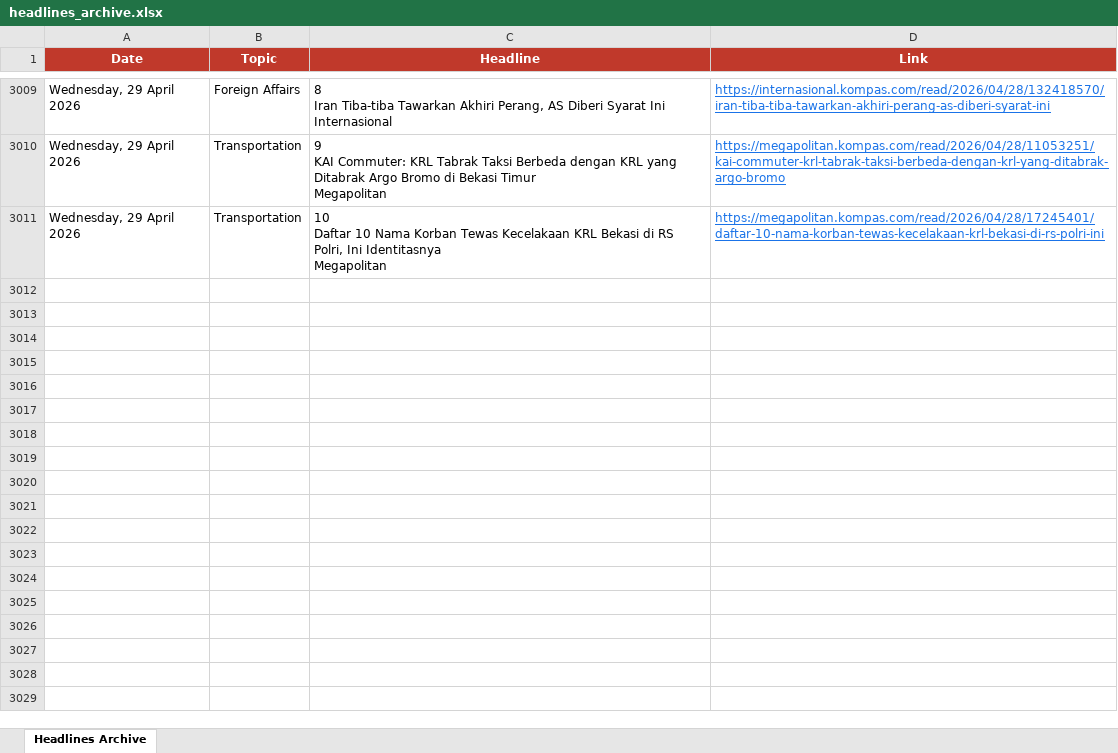
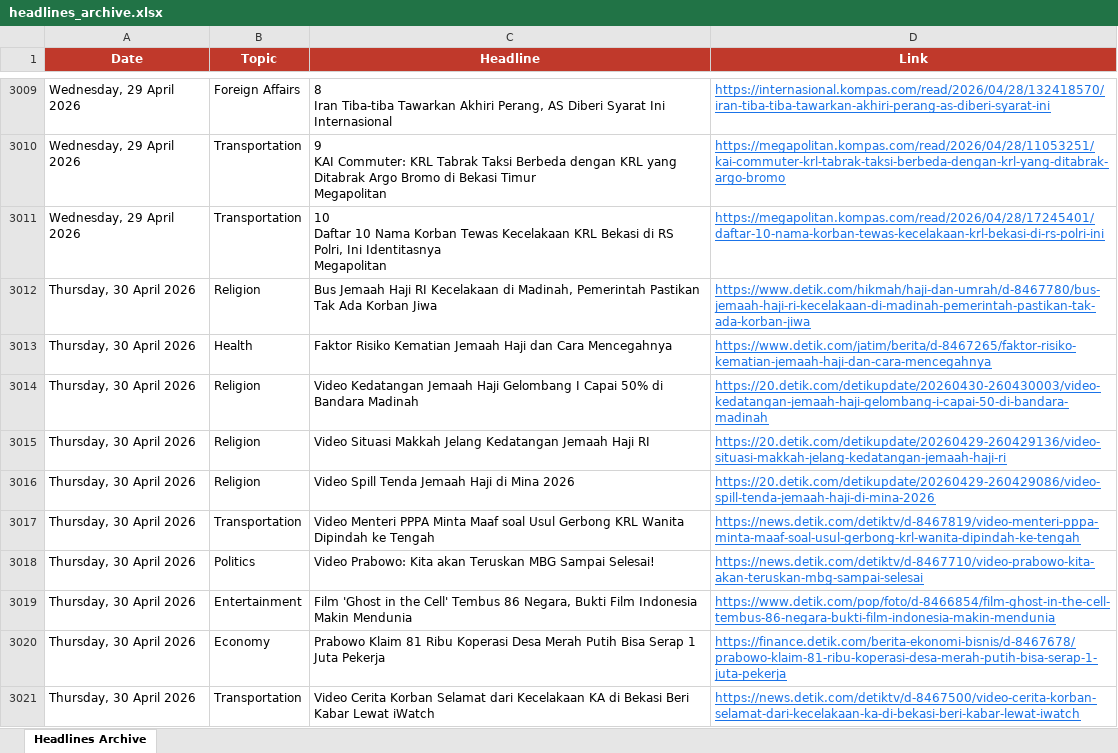
Before and after one commit to rattanarcher/Indo-news-briefing, an Excel workbook: headlines_archive.xlsx, sheet Headlines Archive, drawn as a sheet; only a part is shown, gaps mark what is left out; values as stored, in another font and other column widths than the file's, no borders; the diff covers the shown part only; the diff names each change by its address in the sheet, - before the commit and + after, or states it on an @@ line.

```diff
--- a/headlines_archive.xlsx (sheet Headlines Archive)
+++ b/headlines_archive.xlsx (sheet Headlines Archive)
+row 3012: Thursday, 30 April 2026 | Religion | Bus Jemaah Haji RI Kecelakaan di Madinah, Pemerintah Pastikan Tak Ada Korban Jiwa | https://www.detik.com/hikmah/haji-dan-umrah/d-8467780/bus-jemaah-haji-ri-kecelakaan-di-madinah-pemerintah-pastikan-tak-ada-korban-jiwa
+row 3013: Thursday, 30 April 2026 | Health | Faktor Risiko Kematian Jemaah Haji dan Cara Mencegahnya | https://www.detik.com/jatim/berita/d-8467265/faktor-risiko-kematian-jemaah-haji-dan-cara-mencegahnya
+row 3014: Thursday, 30 April 2026 | Religion | Video Kedatangan Jemaah Haji Gelombang I Capai 50% di Bandara Madinah | https://20.detik.com/detikupdate/20260430-260430003/video-kedatangan-jemaah-haji-gelombang-i-capai-50-di-bandara-madinah
+row 3015: Thursday, 30 April 2026 | Religion | Video Situasi Makkah Jelang Kedatangan Jemaah Haji RI | https://20.detik.com/detikupdate/20260429-260429136/video-situasi-makkah-jelang-kedatangan-jemaah-haji-ri
+row 3016: Thursday, 30 April 2026 | Religion | Video Spill Tenda Jemaah Haji di Mina 2026 | https://20.detik.com/detikupdate/20260429-260429086/video-spill-tenda-jemaah-haji-di-mina-2026
+row 3017: Thursday, 30 April 2026 | Transportation | Video Menteri PPPA Minta Maaf soal Usul Gerbong KRL Wanita Dipindah ke Tengah | https://news.detik.com/detiktv/d-8467819/video-menteri-pppa-minta-maaf-soal-usul-gerbong-krl-wanita-dipindah-ke-tengah
+row 3018: Thursday, 30 April 2026 | Politics | Video Prabowo: Kita akan Teruskan MBG Sampai Selesai! | https://news.detik.com/detiktv/d-8467710/video-prabowo-kita-akan-teruskan-mbg-sampai-selesai
+row 3019: Thursday, 30 April 2026 | Entertainment | Film 'Ghost in the Cell' Tembus 86 Negara, Bukti Film Indonesia Makin Mendunia | https://www.detik.com/pop/foto/d-8466854/film-ghost-in-the-cell-tembus-86-negara-bukti-film-indonesia-makin-mendunia
+row 3020: Thursday, 30 April 2026 | Economy | Prabowo Klaim 81 Ribu Koperasi Desa Merah Putih Bisa Serap 1 Juta Pekerja | https://finance.detik.com/berita-ekonomi-bisnis/d-8467678/prabowo-klaim-81-ribu-koperasi-desa-merah-putih-bisa-serap-1-juta-pekerja
+row 3021: Thursday, 30 April 2026 | Transportation | Video Cerita Korban Selamat dari Kecelakaan KA di Bekasi Beri Kabar Lewat iWatch | https://news.detik.com/detiktv/d-8467500/video-cerita-korban-selamat-dari-kecelakaan-ka-di-bekasi-beri-kabar-lewat-iwatch
```
Also changed, not shown: 121 added rows elsewhere in this sheet.
